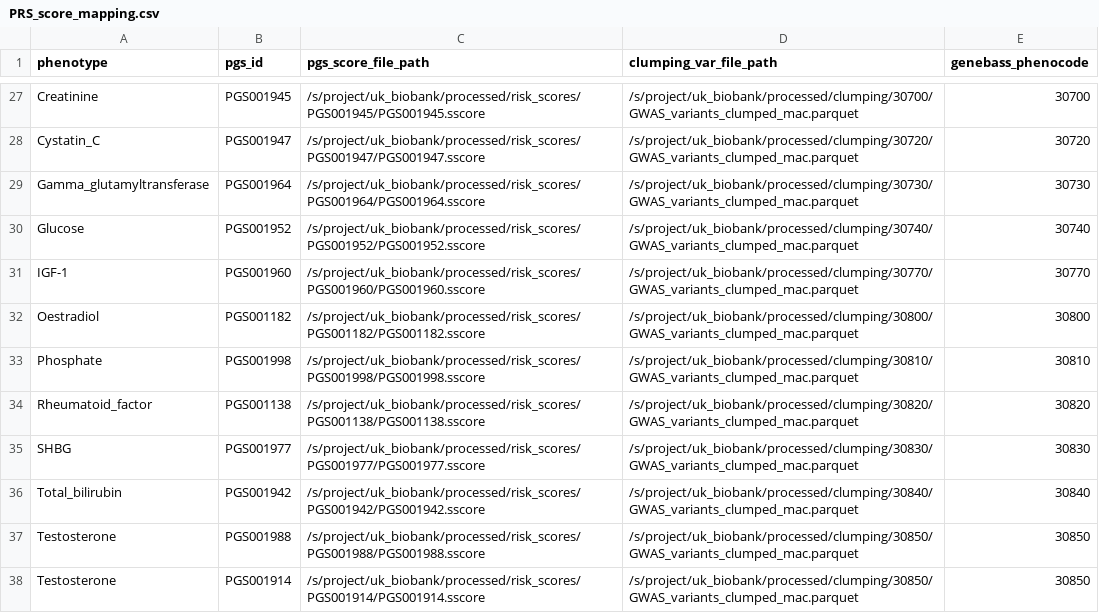
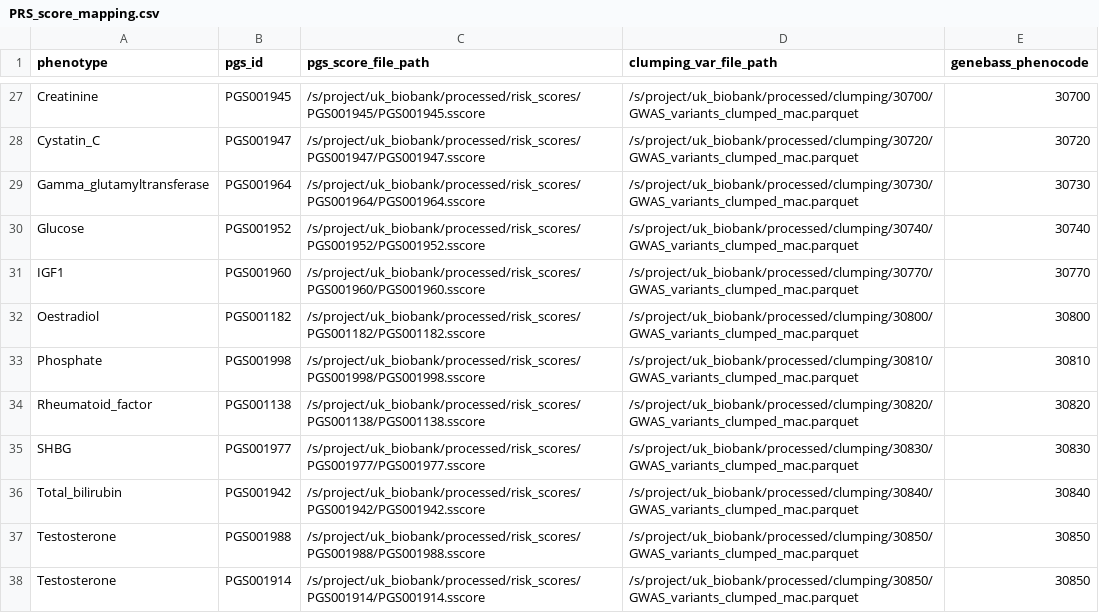
Before and after one commit to gagneurlab/abexp-ukbb-trait-analysis, a CSV file: config/ukbb_wes_200k/PRS_score_mapping.csv, drawn as a sheet; only a part is shown, gaps mark what is left out.

```diff
--- a/config/ukbb_wes_200k/PRS_score_mapping.csv
+++ b/config/ukbb_wes_200k/PRS_score_mapping.csv
@@ -30,3 +30,3 @@ Gamma_glutamyltransferase,PGS001964,"/s/project/uk_biobank/processed/risk_scores
 Glucose,PGS001952,"/s/project/uk_biobank/processed/risk_scores/PGS001952/PGS001952.sscore","/s/project/uk_biobank/processed/clumping/30740/GWAS_variants_clumped_mac.parquet","30740"
-IGF-1,PGS001960,"/s/project/uk_biobank/processed/risk_scores/PGS001960/PGS001960.sscore","/s/project/uk_biobank/processed/clumping/30770/GWAS_variants_clumped_mac.parquet","30770"
+IGF1,PGS001960,"/s/project/uk_biobank/processed/risk_scores/PGS001960/PGS001960.sscore","/s/project/uk_biobank/processed/clumping/30770/GWAS_variants_clumped_mac.parquet","30770"
 Oestradiol,PGS001182,"/s/project/uk_biobank/processed/risk_scores/PGS001182/PGS001182.sscore","/s/project/uk_biobank/processed/clumping/30800/GWAS_variants_clumped_mac.parquet","30800"
```
Also changed, not shown: 5 other files.
